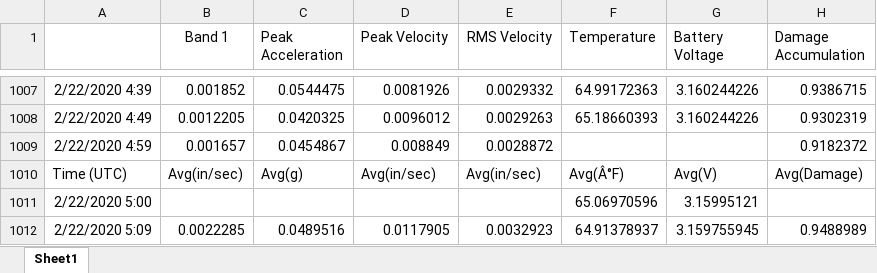
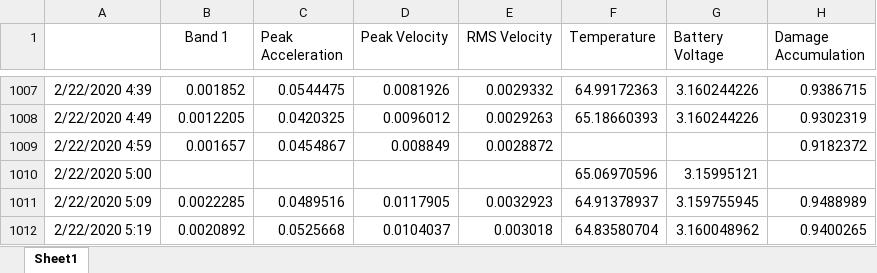
Before and after one commit to jiangshuo0524/Hackathon_DETC_2020, an Excel workbook: processed_data/Bridgeport_1/Train_X.xlsx, sheet Sheet1, drawn as a sheet; only a part is shown, gaps mark what is left out; the shorter side is filled out with more unchanged rows; values as stored, in another font and other column widths than the file's, no borders; the diff names each change by its address in the sheet, - before the commit and + after, or states it on an @@ line.

```diff
--- a/processed_data/Bridgeport_1/Train_X.xlsx (sheet Sheet1)
+++ b/processed_data/Bridgeport_1/Train_X.xlsx (sheet Sheet1)
-row 1010: Time (UTC) | Avg(in/sec) | Avg(g) | Avg(in/sec) | Avg(in/sec) | Avg(Â°F) | Avg(V) | Avg(Damage)
```
Also changed, not shown: processed_data/Bridgeport_1/Train_Y.xlsx, 4 other files.
